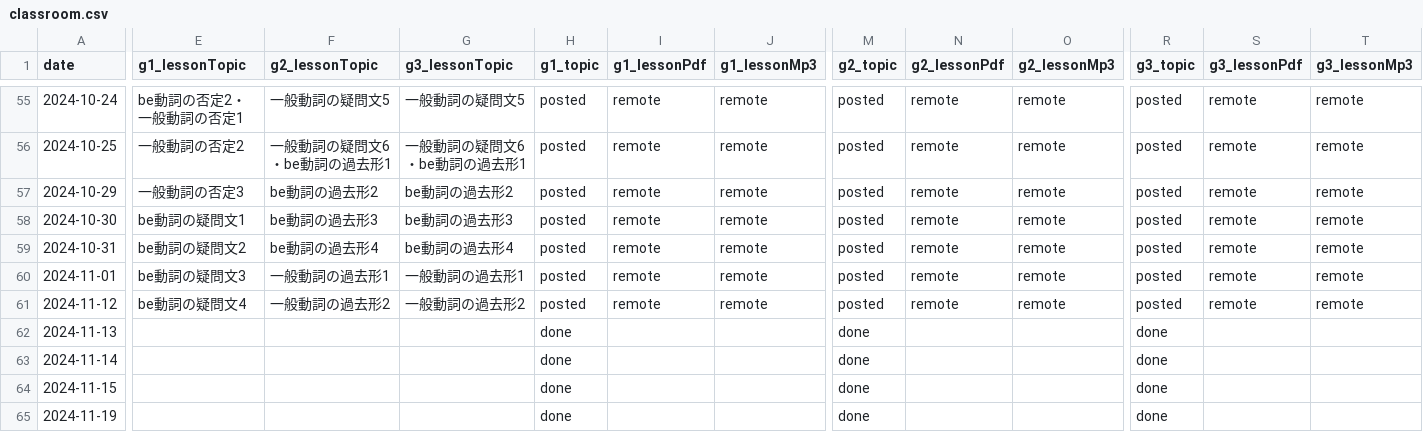
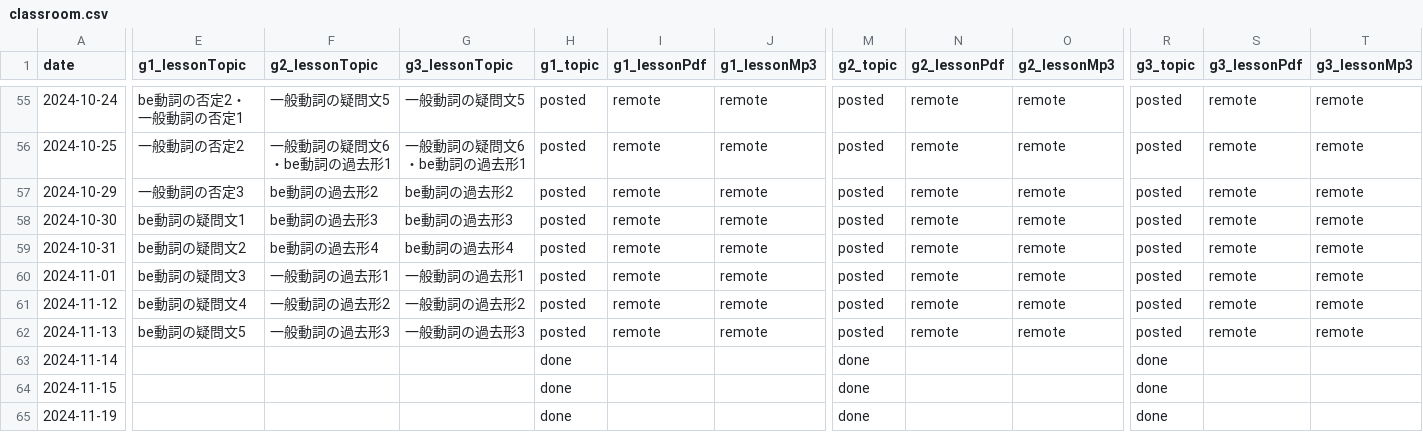
Before and after one commit to iotsuka1958/english_slides, a CSV file: classroom.csv, drawn as a sheet; only a part is shown, gaps mark what is left out; the diff names each change by its address in the sheet, - before the commit and + after, or states it on an @@ line.

```diff
--- a/classroom.csv
+++ b/classroom.csv
-E62 (g1_lessonTopic): (empty)
+E62 (g1_lessonTopic): be動詞の疑問文5
-F62 (g2_lessonTopic): (empty)
+F62 (g2_lessonTopic): 一般動詞の過去形3
-G62 (g3_lessonTopic): (empty)
+G62 (g3_lessonTopic): 一般動詞の過去形3
-H62 (g1_topic): done
+H62 (g1_topic): posted
-I62 (g1_lessonPdf): (empty)
+I62 (g1_lessonPdf): remote
-J62 (g1_lessonMp3): (empty)
+J62 (g1_lessonMp3): remote
-M62 (g2_topic): done
+M62 (g2_topic): posted
-N62 (g2_lessonPdf): (empty)
+N62 (g2_lessonPdf): remote
-O62 (g2_lessonMp3): (empty)
+O62 (g2_lessonMp3): remote
-R62 (g3_topic): done
+R62 (g3_topic): posted
-S62 (g3_lessonPdf): (empty)
+S62 (g3_lessonPdf): remote
-T62 (g3_lessonMp3): (empty)
+T62 (g3_lessonMp3): remote
```
Also changed, not shown: work_log.csv, 5 other files.
